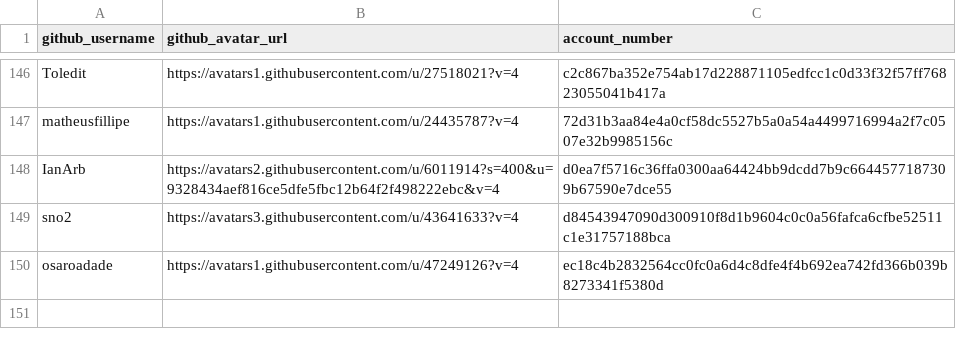
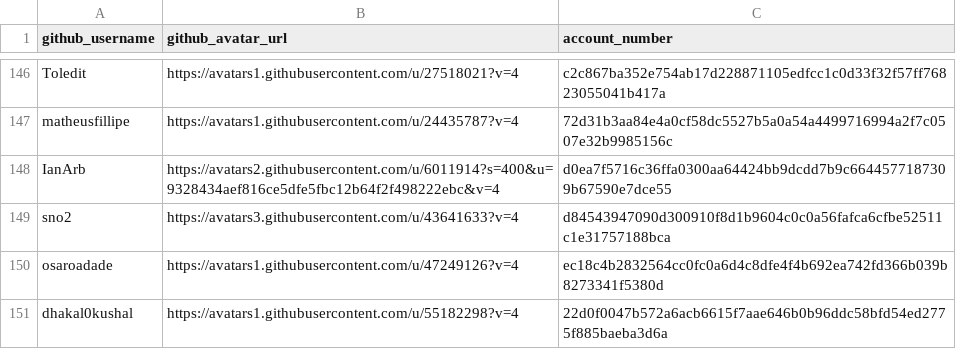
Before and after one commit to buckyroberts/Payment-Processor, a CSV file: csvs/contributors.csv, drawn as a sheet; only a part is shown, gaps mark what is left out; the diff names each change by its address in the sheet, - before the commit and + after, or states it on an @@ line.

Commit message:
Update contributors.csv

```diff
--- a/csvs/contributors.csv
+++ b/csvs/contributors.csv
+row 151: dhakal0kushal | https://avatars1.githubusercontent.com/u/55182298?v=4 | 22d0f0047b572a6acb6615f7aae646b0b96ddc58bfd54ed2775f885baeba3d6a
```
